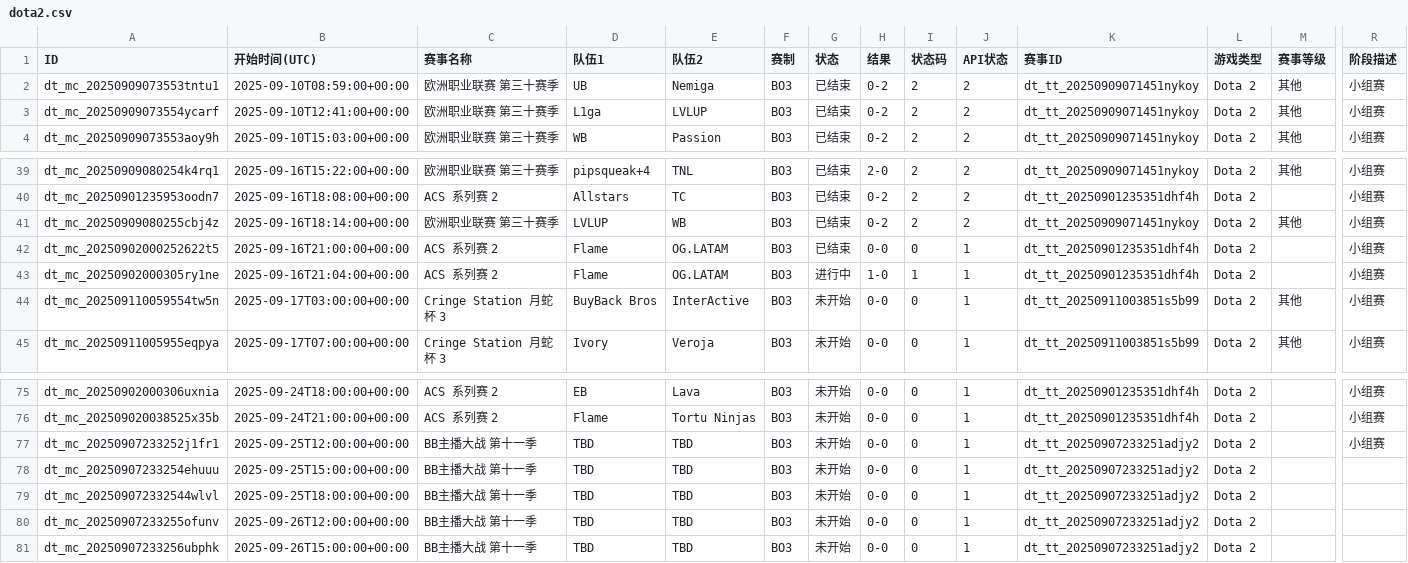
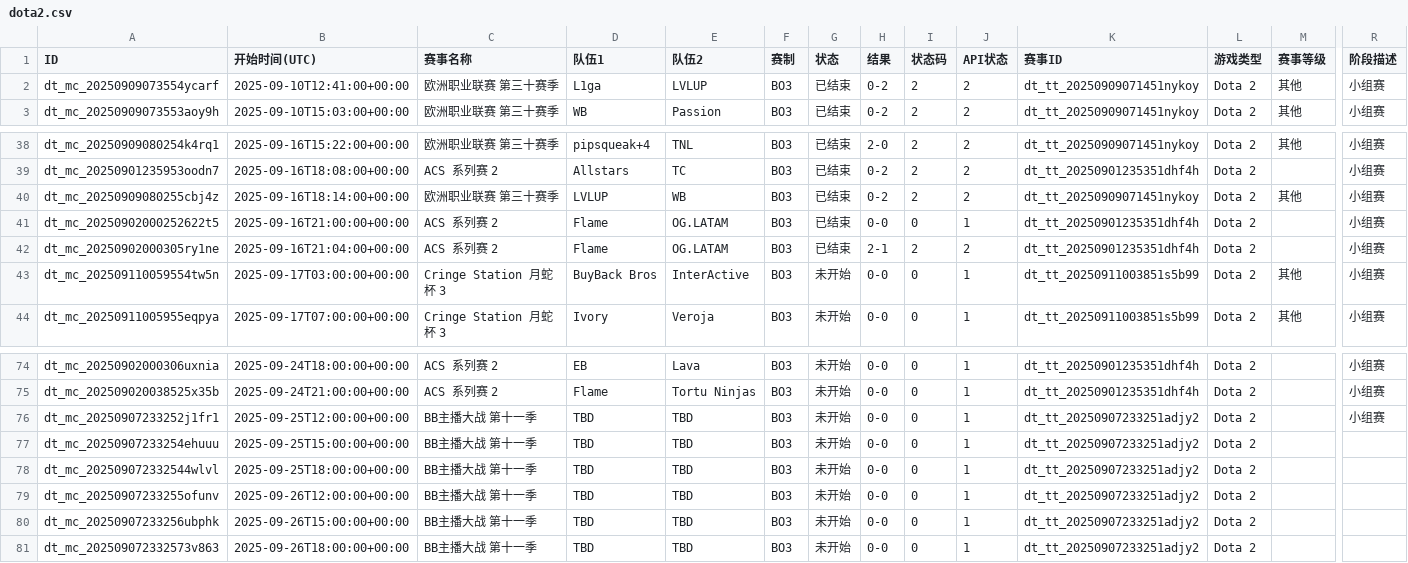
Before and after one commit to Miku196/a-ics, a CSV file: release/dota2/dota2.csv, drawn as a sheet; only a part is shown, gaps mark what is left out; removed rows and columns are numbered as before the commit, all else as after; rows hold the shown columns only; the diff names each change by its address in the sheet, - before the commit and + after, or states it on an @@ line.

```diff
--- a/release/dota2/dota2.csv
+++ b/release/dota2/dota2.csv
-row 2: dt_mc_20250909073553tntu1 | 2025-09-10T08:59:00+00:00 | 欧洲职业联赛 第三十赛季 | UB | Nemiga | BO3 | 已结束 | 0-2 | 2 | 2 | dt_tt_20250909071451nykoy | Dota 2 | 其他 | 小组赛
-G42 (状态): 进行中
+G42 (状态): 已结束
-H42 (结果): 1-0
+H42 (结果): 2-1
-I42 (状态码): 1
+I42 (状态码): 2
-J42 (API状态): 1
+J42 (API状态): 2
+row 81: dt_mc_202509072332573v863 | 2025-09-26T18:00:00+00:00 | BB主播大战 第十一季 | TBD | TBD | BO3 | 未开始 | 0-0 | 0 | 1 | dt_tt_20250907233251adjy2 | Dota 2
```
Also changed, not shown: release/csgo/csgo.csv, 6 other files.
